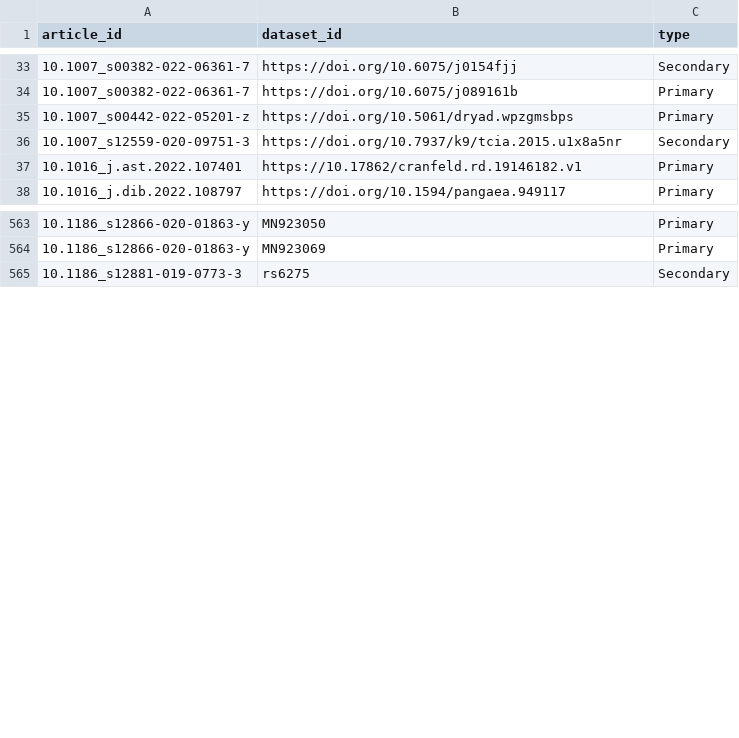
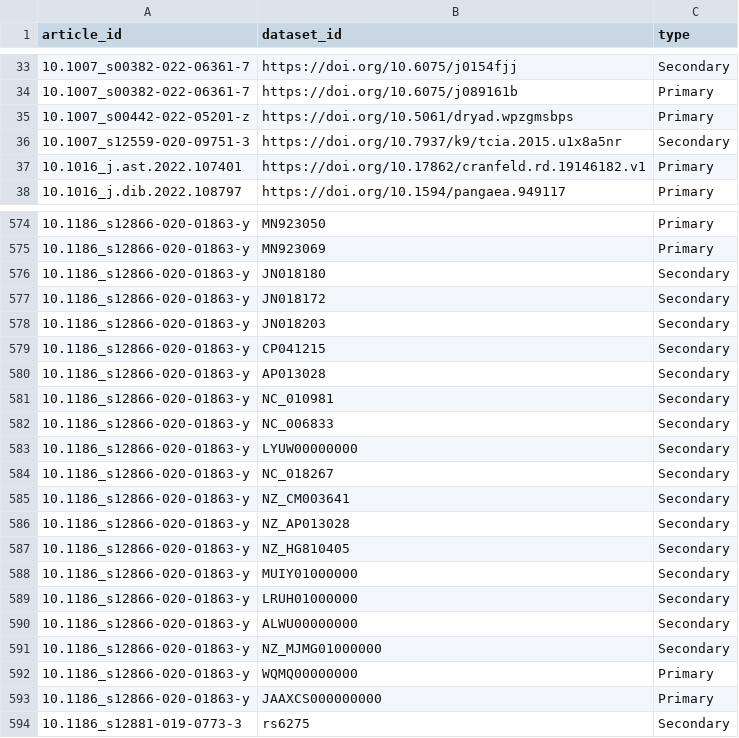
Before and after one commit to rdmpage/make-data-count-training-data, a CSV file: new_training_labels.csv, drawn as a sheet; only a part is shown, gaps mark what is left out; the diff covers the shown part only.

```diff
--- a/new_training_labels.csv
+++ b/new_training_labels.csv
@@ -36,3 +36,3 @@ article_id,dataset_id,type
 10.1007_s12559-020-09751-3,https://doi.org/10.7937/k9/tcia.2015.u1x8a5nr,Secondary
-10.1016_j.ast.2022.107401,https://10.17862/cranfeld.rd.19146182.v1,Primary
+10.1016_j.ast.2022.107401,https://doi.org/10.17862/cranfeld.rd.19146182.v1,Primary
 10.1016_j.dib.2022.108797,https://doi.org/10.1594/pangaea.949117,Primary
@@ -564,2 +575,20 @@ article_id,dataset_id,type
 10.1186_s12866-020-01863-y,MN923069,Primary
+10.1186_s12866-020-01863-y,JN018180,Secondary
+10.1186_s12866-020-01863-y,JN018172,Secondary
+10.1186_s12866-020-01863-y,JN018203,Secondary
+10.1186_s12866-020-01863-y,CP041215,Secondary
+10.1186_s12866-020-01863-y,AP013028,Secondary
+10.1186_s12866-020-01863-y,NC_010981,Secondary
+10.1186_s12866-020-01863-y,NC_006833,Secondary
+10.1186_s12866-020-01863-y,LYUW00000000,Secondary
+10.1186_s12866-020-01863-y,NC_018267,Secondary
+10.1186_s12866-020-01863-y,NZ_CM003641,Secondary
+10.1186_s12866-020-01863-y,NZ_AP013028,Secondary
+10.1186_s12866-020-01863-y,NZ_HG810405,Secondary
+10.1186_s12866-020-01863-y,MUIY01000000,Secondary
+10.1186_s12866-020-01863-y,LRUH01000000,Secondary
+10.1186_s12866-020-01863-y,ALWU00000000,Secondary
+10.1186_s12866-020-01863-y,NZ_MJMG01000000,Secondary
+10.1186_s12866-020-01863-y,WQMQ00000000,Primary
+10.1186_s12866-020-01863-y,JAAXCS000000000,Primary
 10.1186_s12881-019-0773-3,rs6275,Secondary
```
Also changed, not shown: 11 added rows elsewhere in this file, 4 other files.
